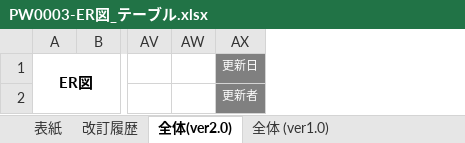
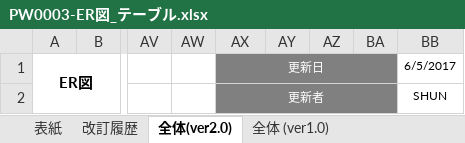
Before and after one commit to hoangvantuan/banana, an Excel workbook: document/03.基本設計/PW0003-ER図_テーブル.xlsx, sheet 全体(ver2.0), drawn as a sheet; only a part is shown, gaps mark what is left out; values as stored, in another font and other column widths than the file's, no borders; charts and pictures not drawn; the diff names each change by its address in the sheet, - before the commit and + after, or states it on an @@ line.

```diff
--- a/document/03.基本設計/PW0003-ER図_テーブル.xlsx (sheet 全体(ver2.0))
+++ b/document/03.基本設計/PW0003-ER図_テーブル.xlsx (sheet 全体(ver2.0))
+column AY, empty
+column AZ, empty
+column BA, empty
+column BB, rows 1-2: 6/5/2017 | SHUN
+AX1:BA1 merged
+AX2:BA2 merged
```
Also changed, not shown: sheet 改訂履歴, charts or pictures, document/00.管理・スケジュール/PW0008-全体スケジュール.xlsx, document/03.基本設計/PW0004-テーブル定義書.xlsx, 33 other files.
